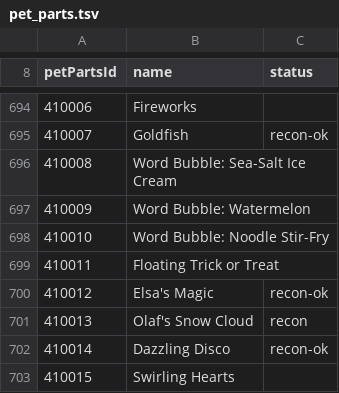
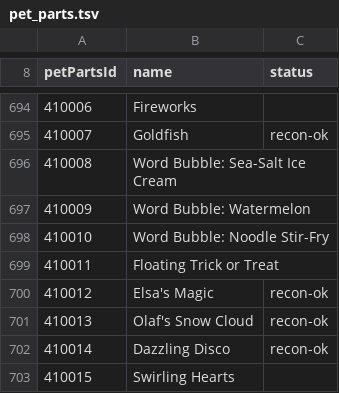
Before and after one commit to Kxos/Re-Union-X, a TSV file: server/pet_parts.tsv, drawn as a sheet; only a part is shown, gaps mark what is left out.

```diff
--- a/server/pet_parts.tsv
+++ b/server/pet_parts.tsv
@@ -700,3 +700,3 @@ petPartsId	name	status
 410012	Elsa's Magic	recon-ok
-410013	Olaf's Snow Cloud	recon
+410013	Olaf's Snow Cloud	recon-ok
 410014	Dazzling Disco	recon-ok
```
Also changed, not shown: 12 other files.
